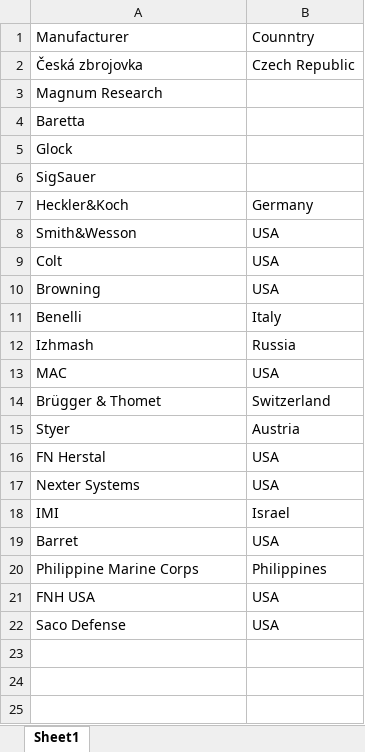
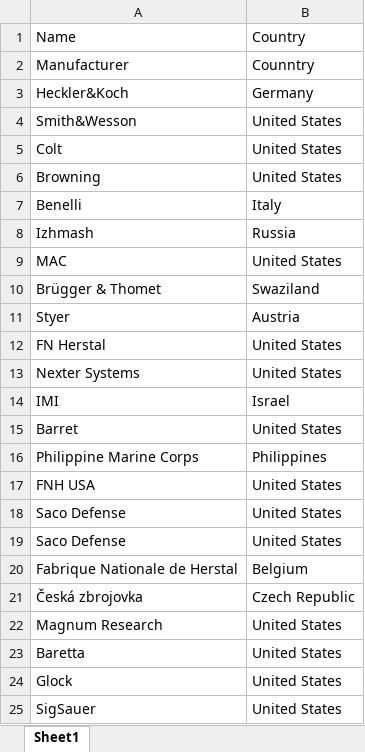
Before and after one commit to Sodium-TA/Weapon-system-DB, an Excel workbook: New folder/Manufacturers.xlsx, sheet Sheet1, drawn as a sheet; values as stored, in another font and other column widths than the file's, no borders; removed rows and columns are numbered as before the commit, all else as after; the diff names each change by its address in the sheet, - before the commit and + after, or states it on an @@ line.

Commit message:
MongoDB -added all countries; and added method fpr geting the to sql.
Some data changes

```diff
--- a/New folder/Manufacturers.xlsx (sheet Sheet1)
+++ b/New folder/Manufacturers.xlsx (sheet Sheet1)
+row 1: Name | Country
-row 3: Magnum Research
-row 4: Baretta
-row 5: Glock
-row 6: SigSauer
-B4:B6: USA
+B4:B6: United States
-B9: USA
+B9: United States
-B10: Switzerland
+B10: Swaziland
-B12:B13: USA
+B12:B13: United States
-B15: USA
+B15: United States
-B17:B18: USA
+B17:B18: United States
+row 19: Saco Defense | United States
+row 20: Fabrique Nationale de Herstal | Belgium
@@ row 2 moved to row 21: Česká zbrojovka @@
+row 22: Magnum Research | United States
+row 23: Baretta | United States
+row 24: Glock | United States
+row 25: SigSauer | United States
```
Also changed, not shown: New folder/Weapons - Inventory.xlsx, 5 other files.
